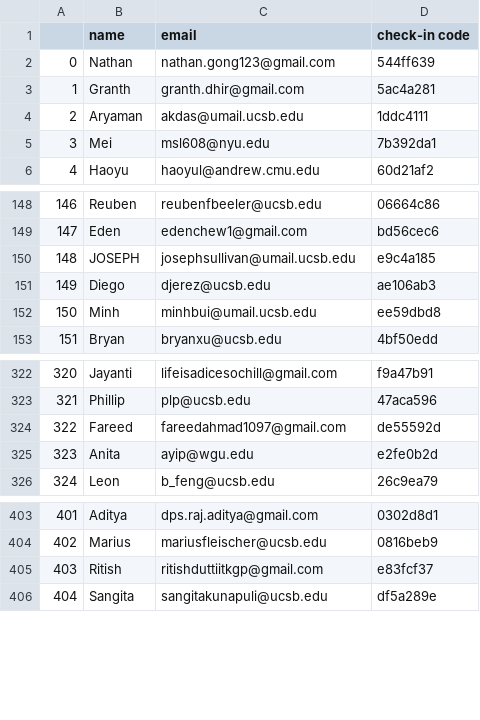
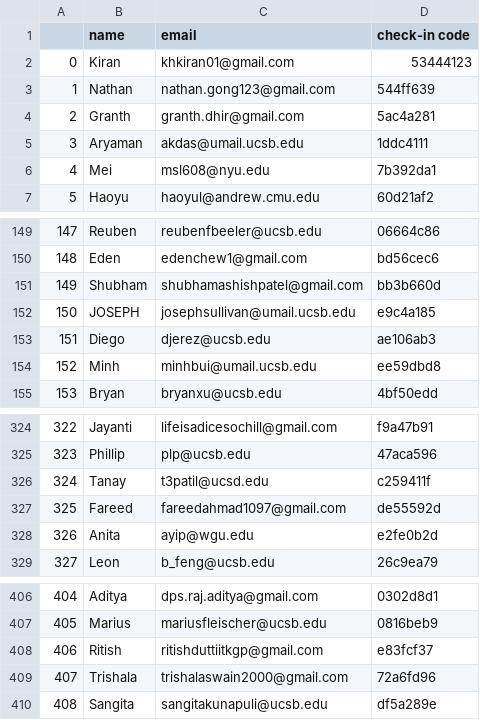
Before and after one commit to sbhacks-org/discord-check-in-bot, a CSV file: data/results.csv, drawn as a sheet; only a part is shown, gaps mark what is left out; addresses are those after the commit; the diff names each change by its address in the sheet, - before the commit and + after, or states it on an @@ line.

```diff
--- a/data/results.csv
+++ b/data/results.csv
+row 2: 0 | Kiran | khkiran01@gmail.com | 53444123
@@ column A renumbered from row 3 down @@
+row 151: 149 | Shubham | shubhamashishpatel@gmail.com | bb3b660d
+row 326: 324 | Tanay | t3patil@ucsd.edu | c259411f
+row 409: 407 | Trishala | trishalaswain2000@gmail.com | 72a6fd96
```
Also changed, not shown: data/entries.csv, 1 other file.
